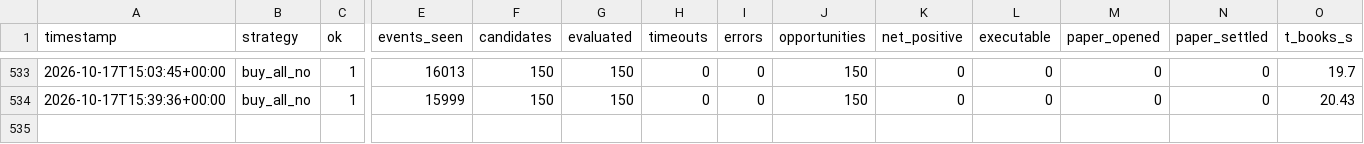
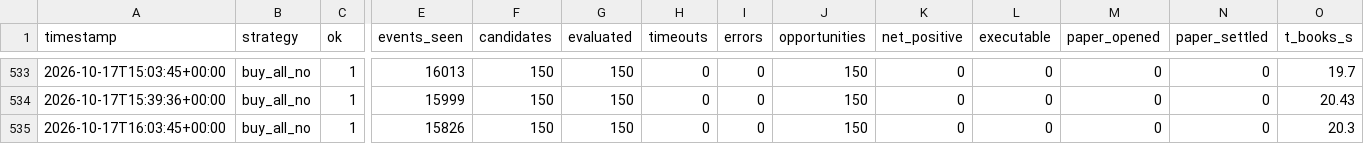
Before and after one commit to alannesper10/Pie-a-pie, a CSV file: data/strategies/buy_all_no/cycles.csv, drawn as a sheet; only a part is shown, gaps mark what is left out; rows hold the shown columns only; the diff names each change by its address in the sheet, - before the commit and + after, or states it on an @@ line.

```diff
--- a/data/strategies/buy_all_no/cycles.csv
+++ b/data/strategies/buy_all_no/cycles.csv
+row 535: 2026-10-17T16:03:45+00:00 | buy_all_no | 1 | 15826 | 150 | 150 | 0 | 0 | 150 | 0 | 0 | 0 | 0 | 20.3
```
Also changed, not shown: data/cycles.csv, data/strategies/buy_all_no/discards.csv, 7 other files.
